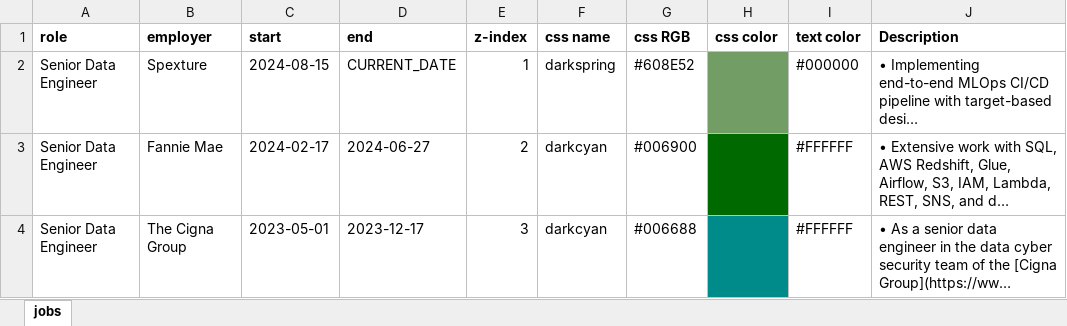
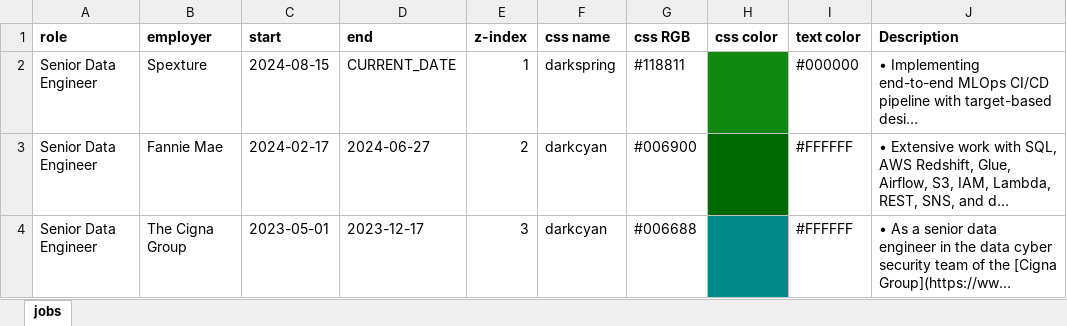
Before and after one commit to sbecker11/flock-of-postcards, an Excel workbook: static_content/jobs/jobs.xlsx, sheet jobs, drawn as a sheet; only a part is shown; long unchanged cells end in …; values as stored, in another font and other column widths than the file's, no borders; the diff names each change by its address in the sheet, - before the commit and + after, or states it on an @@ line.

Commit message:
tweaked Spexture job color

```diff
--- a/static_content/jobs/jobs.xlsx (sheet jobs)
+++ b/static_content/jobs/jobs.xlsx (sheet jobs)
-G2 (css RGB): #608E52
+G2 (css RGB): #118811
-H2 fill: #729D65
+H2 fill: #118810
```
Also changed, not shown: 2 other files.
